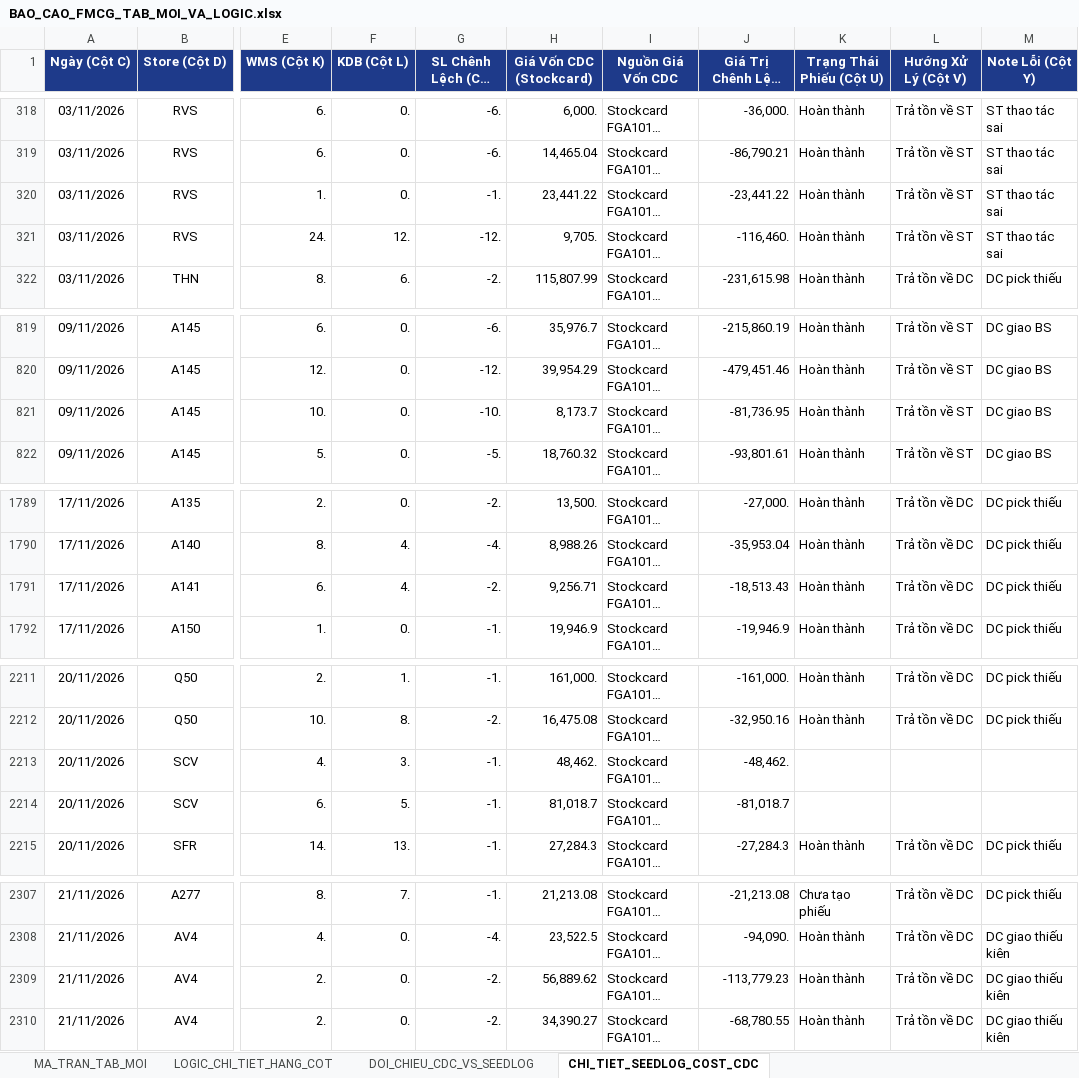
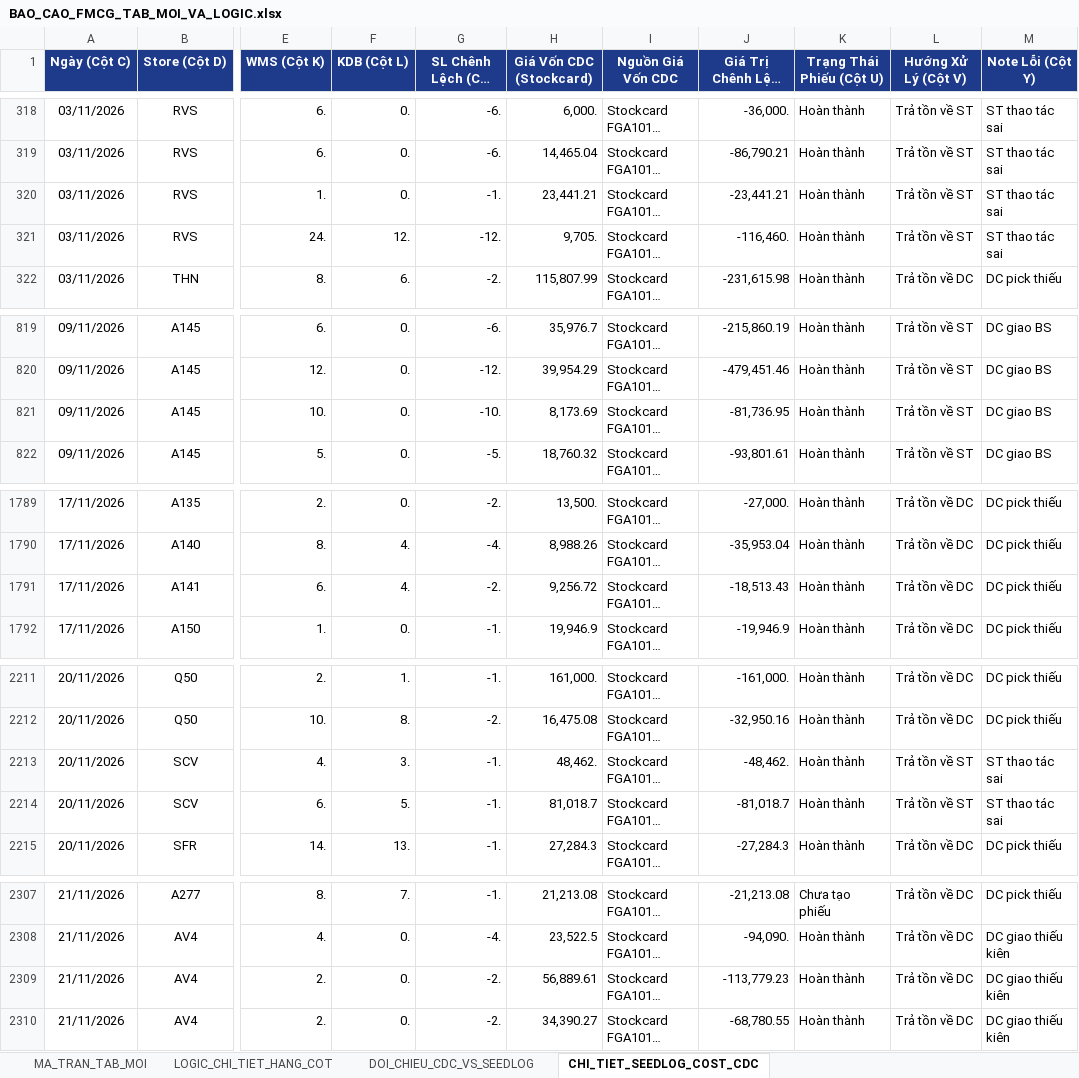
Before and after one commit to aresphamha/Doi_Soat_Dong_Mat, an Excel workbook: BAO_CAO_FMCG_TAB_MOI_VA_LOGIC.xlsx, sheet CHI_TIET_SEEDLOG_COST_CDC, drawn as a sheet; only a part is shown, gaps mark what is left out; long unchanged cells end in …; values as stored, in another font and other column widths than the file's, no borders; the diff names each change by its address in the sheet, - before the commit and + after, or states it on an @@ line.

```diff
--- a/BAO_CAO_FMCG_TAB_MOI_VA_LOGIC.xlsx (sheet CHI_TIET_SEEDLOG_COST_CDC)
+++ b/BAO_CAO_FMCG_TAB_MOI_VA_LOGIC.xlsx (sheet CHI_TIET_SEEDLOG_COST_CDC)
-H320 (Giá Vốn CDC (Stockcard)): 23,441.22
+H320 (Giá Vốn CDC (Stockcard)): 23,441.21
-J320 (Giá Trị Chênh Lệch (CDC)): -23,441.22
+J320 (Giá Trị Chênh Lệch (CDC)): -23,441.21
-H821 (Giá Vốn CDC (Stockcard)): 8,173.7
+H821 (Giá Vốn CDC (Stockcard)): 8,173.69
-H1791 (Giá Vốn CDC (Stockcard)): 9,256.71
+H1791 (Giá Vốn CDC (Stockcard)): 9,256.72
-K2213:K2214 (Trạng Thái Phiếu (Cột U)): (empty)
+K2213:K2214 (Trạng Thái Phiếu (Cột U)): Hoàn thành
-L2213:L2214 (Hướng Xử Lý (Cột V)): (empty)
+L2213:L2214 (Hướng Xử Lý (Cột V)): Trả tồn về ST
-M2213:M2214 (Note Lỗi (Cột Y)): (empty)
+M2213:M2214 (Note Lỗi (Cột Y)): ST thao tác sai
-H2309 (Giá Vốn CDC (Stockcard)): 56,889.62
+H2309 (Giá Vốn CDC (Stockcard)): 56,889.61
```
Also changed, not shown: sheet MA_TRAN_TAB_MOI, sheet DOI_CHIEU_CDC_VS_SEEDLOG, 4 other files.
